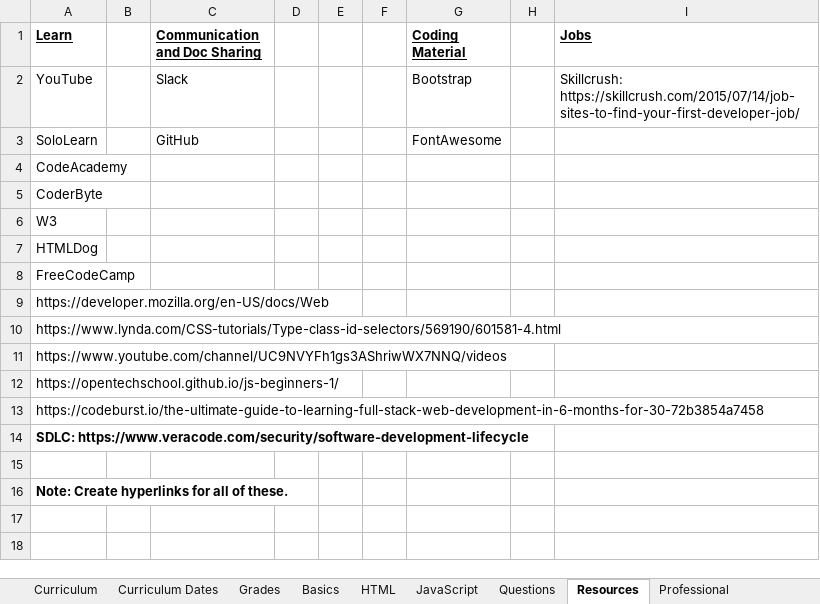
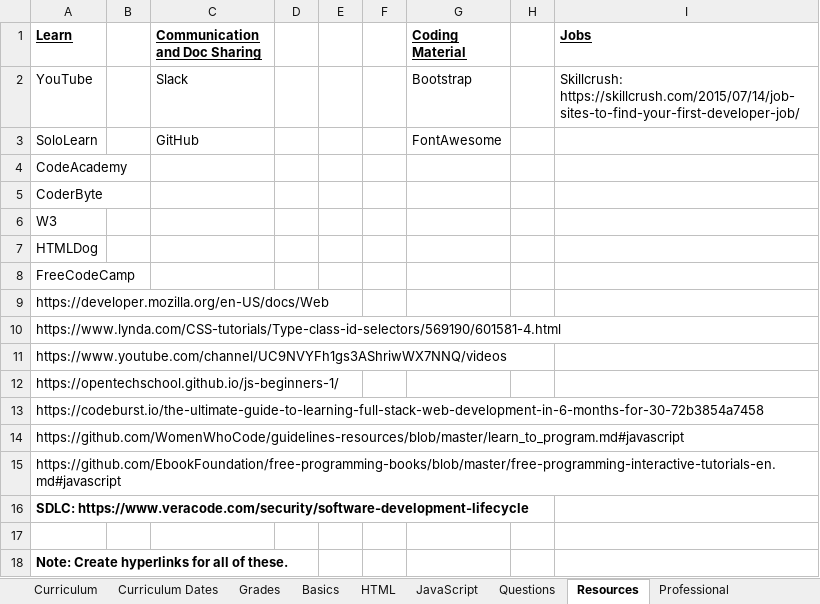
Before and after one commit to TRCoder29/MSIMBO, an Excel workbook: General/Curriculum (Personalized).xlsx, sheet Resources, drawn as a sheet; values as stored, in another font and other column widths than the file's, no borders; the diff names each change by its address in the sheet, - before the commit and + after, or states it on an @@ line.

Commit message:
Add files via upload

```diff
--- a/General/Curriculum (Personalized).xlsx (sheet Resources)
+++ b/General/Curriculum (Personalized).xlsx (sheet Resources)
+row 14: https://github.com/WomenWhoCode/guidelines-resources/blob/master/learn_to_program.md#javascript
+row 15: https://github.com/EbookFoundation/free-programming-books/blob/master/free-programming-interactive-tutorials-en.md#javascript
```
